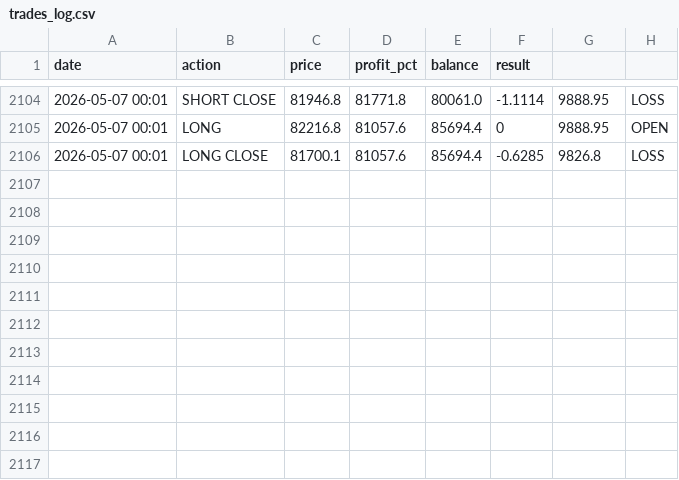
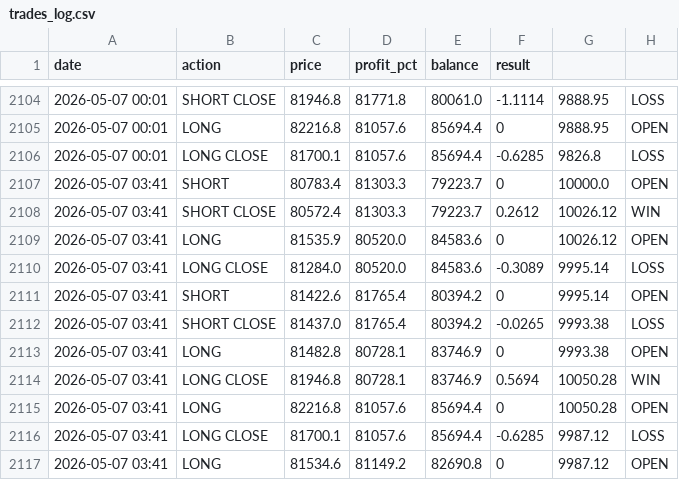
Before and after one commit to MrReaderhash/btc-rl-agent, a CSV file: btc_rl_agent/trades_log.csv, drawn as a sheet; only a part is shown, gaps mark what is left out; the diff names each change by its address in the sheet, - before the commit and + after, or states it on an @@ line.

```diff
--- a/btc_rl_agent/trades_log.csv
+++ b/btc_rl_agent/trades_log.csv
+row 2107: 2026-05-07 03:41 | SHORT | 80783.4 | 81303.3 | 79223.7 | 0 | 10000.0 | OPEN
+row 2108: 2026-05-07 03:41 | SHORT CLOSE | 80572.4 | 81303.3 | 79223.7 | 0.2612 | 10026.12 | WIN
+row 2109: 2026-05-07 03:41 | LONG | 81535.9 | 80520.0 | 84583.6 | 0 | 10026.12 | OPEN
+row 2110: 2026-05-07 03:41 | LONG CLOSE | 81284.0 | 80520.0 | 84583.6 | -0.3089 | 9995.14 | LOSS
+row 2111: 2026-05-07 03:41 | SHORT | 81422.6 | 81765.4 | 80394.2 | 0 | 9995.14 | OPEN
+row 2112: 2026-05-07 03:41 | SHORT CLOSE | 81437.0 | 81765.4 | 80394.2 | -0.0265 | 9993.38 | LOSS
+row 2113: 2026-05-07 03:41 | LONG | 81482.8 | 80728.1 | 83746.9 | 0 | 9993.38 | OPEN
+row 2114: 2026-05-07 03:41 | LONG CLOSE | 81946.8 | 80728.1 | 83746.9 | 0.5694 | 10050.28 | WIN
+row 2115: 2026-05-07 03:41 | LONG | 82216.8 | 81057.6 | 85694.4 | 0 | 10050.28 | OPEN
+row 2116: 2026-05-07 03:41 | LONG CLOSE | 81700.1 | 81057.6 | 85694.4 | -0.6285 | 9987.12 | LOSS
+row 2117: 2026-05-07 03:41 | LONG | 81534.6 | 81149.2 | 82690.8 | 0 | 9987.12 | OPEN
```
Also changed, not shown: 4 other files.
